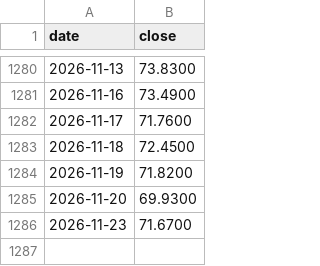
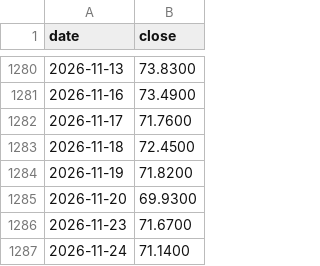
Before and after one commit to DevNomad17/portfolio_tracker, a CSV file: data/prices/R2US.csv, drawn as a sheet; only a part is shown, gaps mark what is left out.

```diff
--- a/data/prices/R2US.csv
+++ b/data/prices/R2US.csv
@@ -1286 +1286,2 @@ date,close
 2026-11-23,71.6700
+2026-11-24,71.1400
```
Also changed, not shown: data/prices/CSSPX.csv, data/prices/SPY4.csv, 2 other files.
